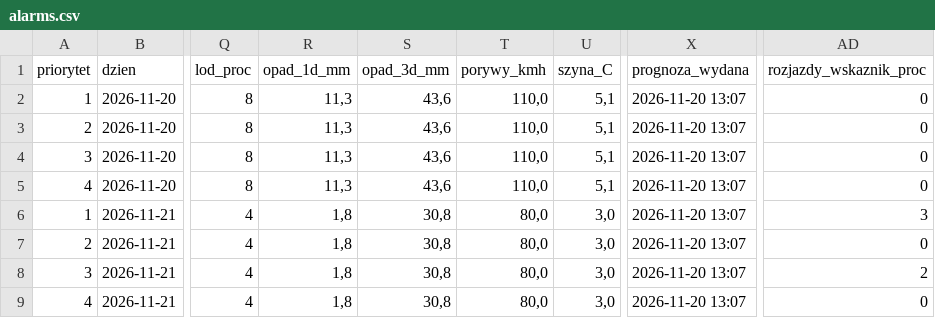
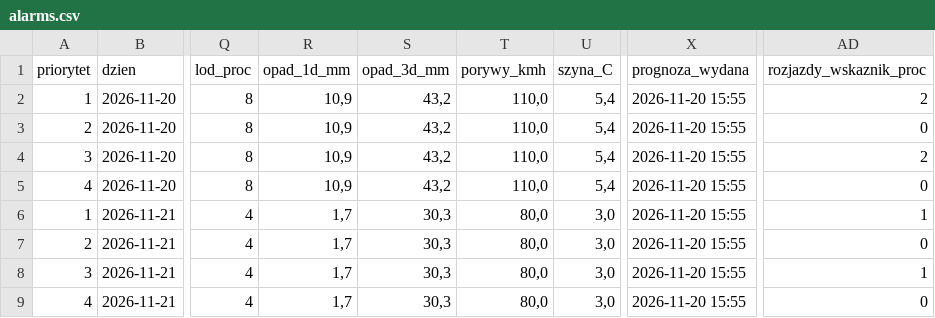
Before and after one commit to maciejonisiewicz/railsentinel-app, a CSV file: api/v1/alarms.csv, drawn as a sheet; only a part is shown, gaps mark what is left out; the diff names each change by its address in the sheet, - before the commit and + after, or states it on an @@ line.

```diff
--- a/api/v1/alarms.csv
+++ b/api/v1/alarms.csv
-R2:R5 (opad_1d_mm): 11,3
+R2:R5 (opad_1d_mm): 10,9
-S2:S5 (opad_3d_mm): 43,6
+S2:S5 (opad_3d_mm): 43,2
-U2:U5 (szyna_C): 5,1
+U2:U5 (szyna_C): 5,4
-X2:X9 (prognoza_wydana): 2026-11-20 13:07
+X2:X9 (prognoza_wydana): 2026-11-20 15:55
-AD2 (rozjazdy_wskaznik_proc): 0
+AD2 (rozjazdy_wskaznik_proc): 2
-AD4 (rozjazdy_wskaznik_proc): 0
+AD4 (rozjazdy_wskaznik_proc): 2
-R6:R9 (opad_1d_mm): 1,8
+R6:R9 (opad_1d_mm): 1,7
-S6:S9 (opad_3d_mm): 30,8
+S6:S9 (opad_3d_mm): 30,3
-AD6 (rozjazdy_wskaznik_proc): 3
+AD6 (rozjazdy_wskaznik_proc): 1
-AD8 (rozjazdy_wskaznik_proc): 2
+AD8 (rozjazdy_wskaznik_proc): 1
```
Also changed, not shown: 6 other files.
